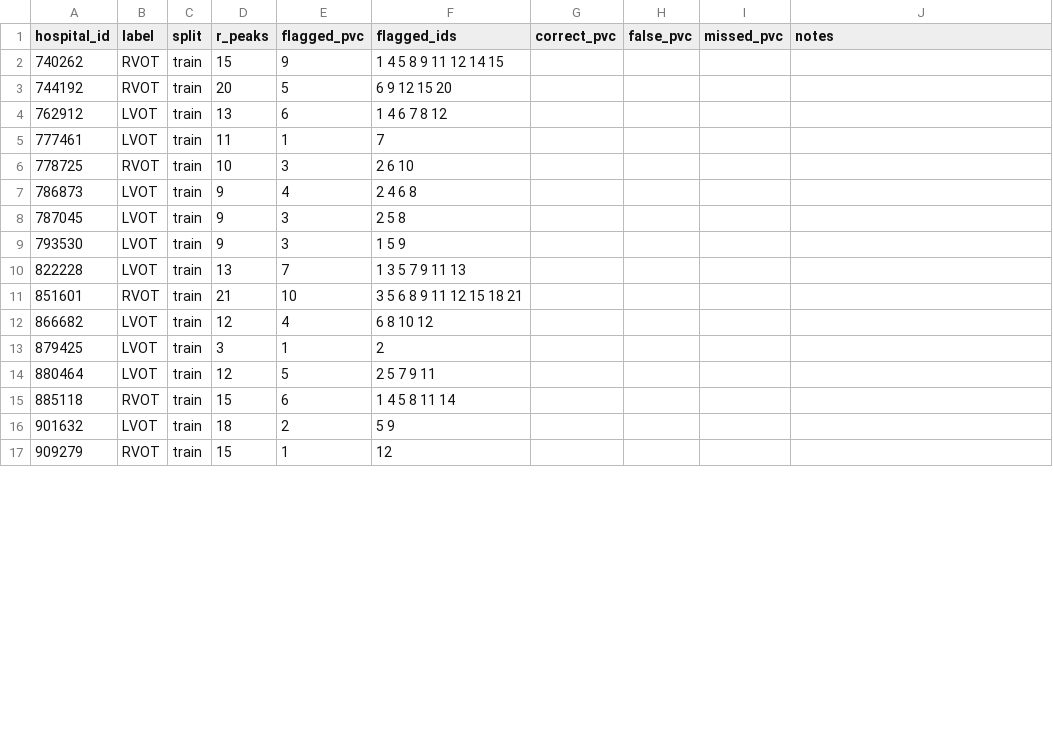
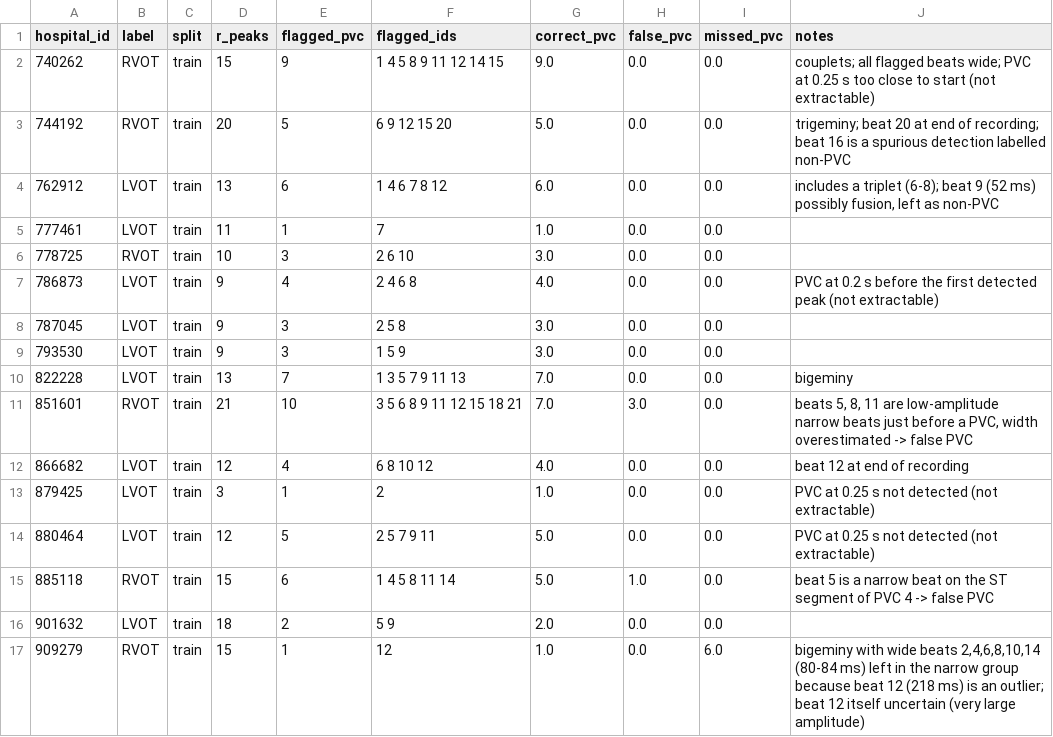
Before and after one commit to zafiranurkamila/pvc-localization-cnn, a CSV file: results/pvc_check/manual_review.csv, drawn as a sheet; only a part is shown; the diff covers the shown part only.

```diff
--- a/results/pvc_check/manual_review.csv
+++ b/results/pvc_check/manual_review.csv
@@ -1,17 +1,17 @@
 hospital_id,label,split,r_peaks,flagged_pvc,flagged_ids,correct_pvc,false_pvc,missed_pvc,notes
-740262,RVOT,train,15,9,1 4 5 8 9 11 12 14 15,,,,
-744192,RVOT,train,20,5,6 9 12 15 20,,,,
-762912,LVOT,train,13,6,1 4 6 7 8 12,,,,
-777461,LVOT,train,11,1,7,,,,
-778725,RVOT,train,10,3,2 6 10,,,,
-786873,LVOT,train,9,4,2 4 6 8,,,,
-787045,LVOT,train,9,3,2 5 8,,,,
-793530,LVOT,train,9,3,1 5 9,,,,
-822228,LVOT,train,13,7,1 3 5 7 9 11 13,,,,
-851601,RVOT,train,21,10,3 5 6 8 9 11 12 15 18 21,,,,
-866682,LVOT,train,12,4,6 8 10 12,,,,
-879425,LVOT,train,3,1,2,,,,
-880464,LVOT,train,12,5,2 5 7 9 11,,,,
-885118,RVOT,train,15,6,1 4 5 8 11 14,,,,
-901632,LVOT,train,18,2,5 9,,,,
-909279,RVOT,train,15,1,12,,,,
+740262,RVOT,train,15,9,1 4 5 8 9 11 12 14 15,9.0,0.0,0.0,couplets; all flagged beats wide; PVC at 0.25 s too close to start (not extractable)
+744192,RVOT,train,20,5,6 9 12 15 20,5.0,0.0,0.0,trigeminy; beat 20 at end of recording; beat 16 is a spurious detection labelled non-PVC
+762912,LVOT,train,13,6,1 4 6 7 8 12,6.0,0.0,0.0,"includes a triplet (6-8); beat 9 (52 ms) possibly fusion, left as non-PVC"
+777461,LVOT,train,11,1,7,1.0,0.0,0.0,
+778725,RVOT,train,10,3,2 6 10,3.0,0.0,0.0,
+786873,LVOT,train,9,4,2 4 6 8,4.0,0.0,0.0,PVC at 0.2 s before the first detected peak (not extractable)
+787045,LVOT,train,9,3,2 5 8,3.0,0.0,0.0,
+793530,LVOT,train,9,3,1 5 9,3.0,0.0,0.0,
+822228,LVOT,train,13,7,1 3 5 7 9 11 13,7.0,0.0,0.0,bigeminy
+851601,RVOT,train,21,10,3 5 6 8 9 11 12 15 18 21,7.0,3.0,0.0,"beats 5, 8, 11 are low-amplitude narrow beats just before a PVC, width overestimated -> false PVC"
+866682,LVOT,train,12,4,6 8 10 12,4.0,0.0,0.0,beat 12 at end of recording
+879425,LVOT,train,3,1,2,1.0,0.0,0.0,PVC at 0.25 s not detected (not extractable)
+880464,LVOT,train,12,5,2 5 7 9 11,5.0,0.0,0.0,PVC at 0.25 s not detected (not extractable)
+885118,RVOT,train,15,6,1 4 5 8 11 14,5.0,1.0,0.0,beat 5 is a narrow beat on the ST segment of PVC 4 -> false PVC
+901632,LVOT,train,18,2,5 9,2.0,0.0,0.0,
+909279,RVOT,train,15,1,12,1.0,0.0,6.0,"bigeminy with wide beats 2,4,6,8,10,14 (80-84 ms) left in the narrow group because beat 12 (218 ms) is an outlier; beat 12 itself uncertain (very large amplitude)"
```
Also changed, not shown: 48 edited cells elsewhere in this file, 1 other file.
